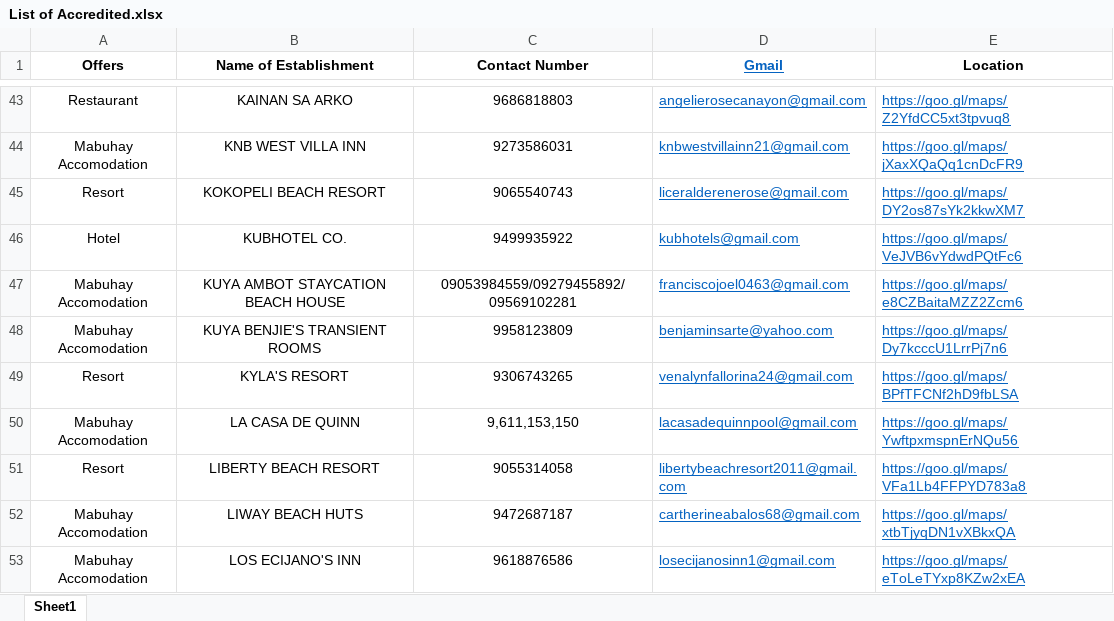
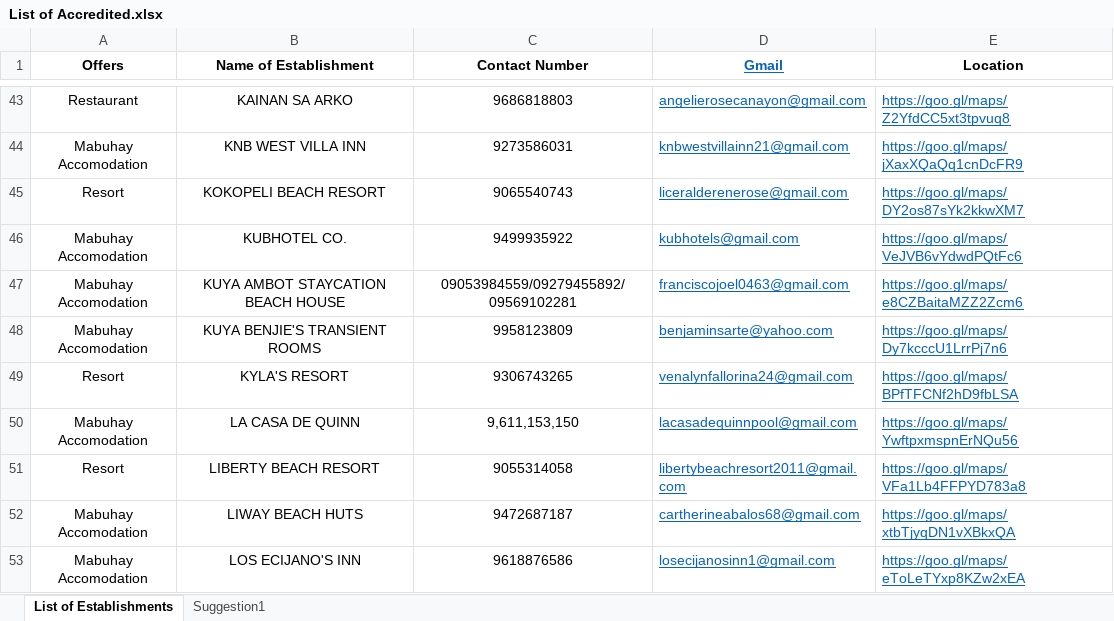
Before and after one commit to LittleEins/Thesis-Collab, an Excel workbook: List of Accredited.xlsx, sheet List of Establishments, drawn as a sheet; only a part is shown, gaps mark what is left out; values as stored, in another font and other column widths than the file's, no borders; the diff names each change by its address in the sheet, - before the commit and + after, or states it on an @@ line.

Commit message:
Update List of Accredited.xlsx

```diff
--- a/List of Accredited.xlsx (sheet List of Establishments)
+++ b/List of Accredited.xlsx (sheet List of Establishments)
-sheet tab: Sheet1
+sheet tab: List of Establishments
+sheet tab: Suggestion1
-A46 (Offers): Hotel
+A46 (Offers): Mabuhay Accomodation
```
